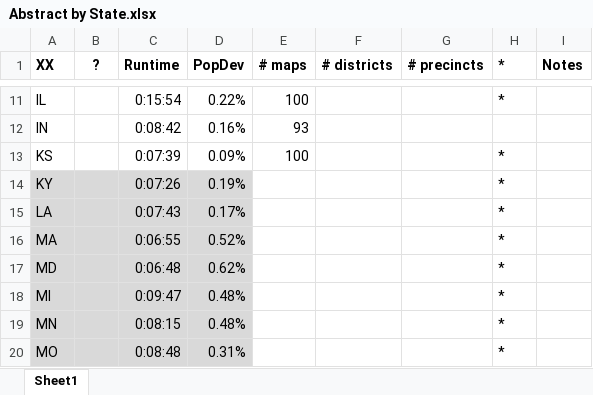
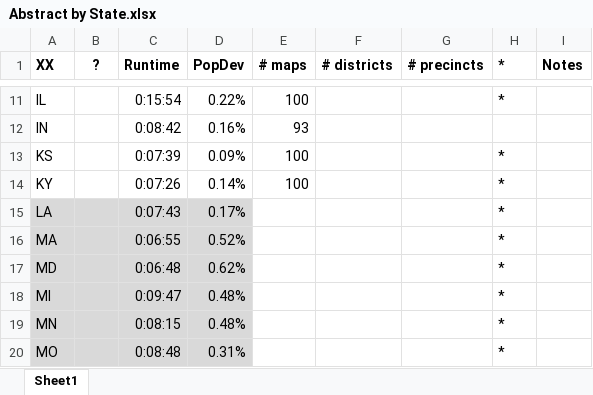
Before and after one commit to alecramsay/baseline, an Excel workbook: maps/Abstract by State.xlsx, sheet Sheet1, drawn as a sheet; only a part is shown, gaps mark what is left out; values as stored, in another font and other column widths than the file's, no borders; the diff names each change by its address in the sheet, - before the commit and + after, or states it on an @@ line.

```diff
--- a/maps/Abstract by State.xlsx (sheet Sheet1)
+++ b/maps/Abstract by State.xlsx (sheet Sheet1)
-A14:D14 fill: #D9D9D9
+A14:D14 fill: none
-D14 (PopDev): 0.19%
+D14 (PopDev): 0.14%
-E14 (# maps): (empty)
+E14 (# maps): 100
```
Also changed, not shown: maps/KY/KY20C_candidates.xlsx, 2 other files.
